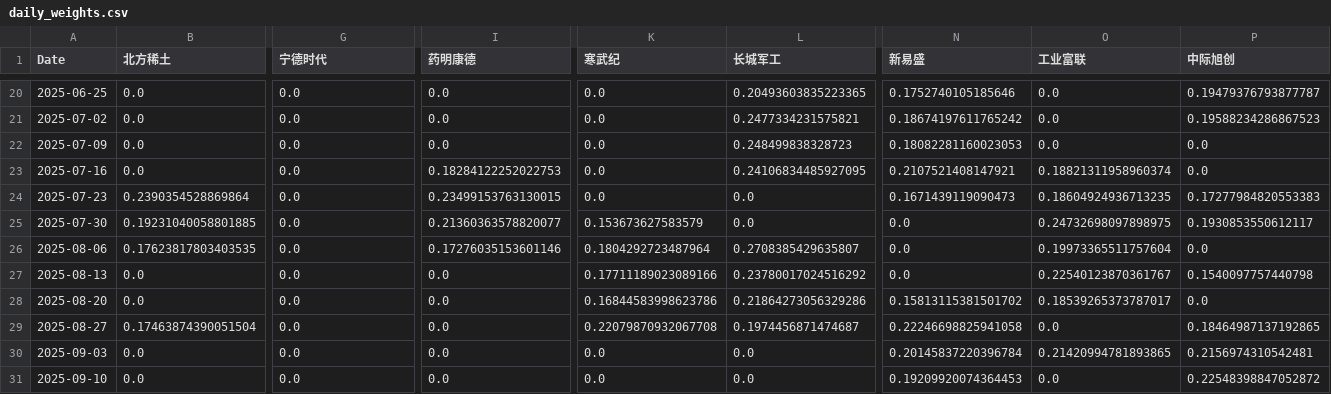
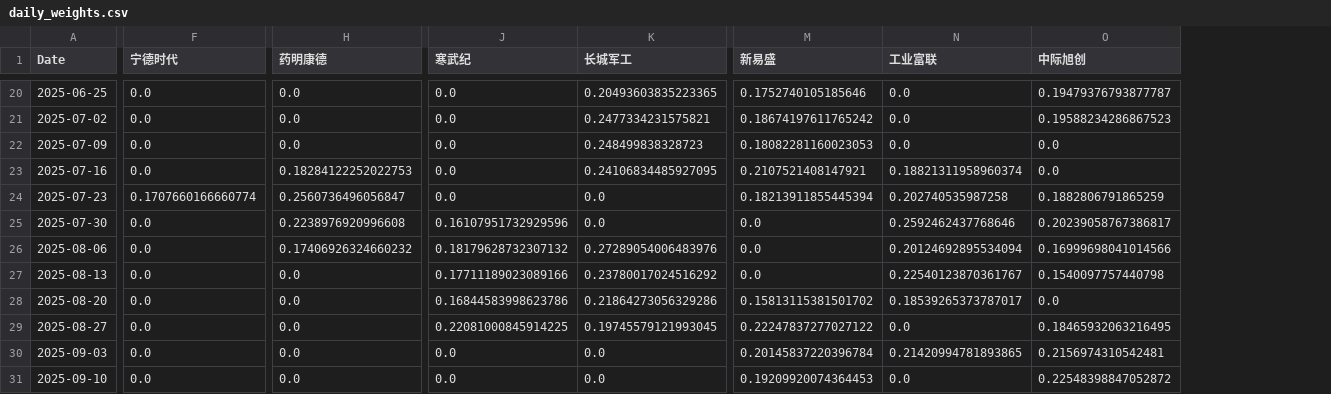
Before and after one commit to evilpapa/stock-backtrader-webapp, a CSV file: examples/leading_rotation/daily_weights.csv, drawn as a sheet; only a part is shown, gaps mark what is left out; removed rows and columns are numbered as before the commit, all else as after; the diff covers the shown part only; the diff names each change by its address in the sheet, - before the commit and + after, or states it on an @@ line.

```diff
--- a/examples/leading_rotation/daily_weights.csv
+++ b/examples/leading_rotation/daily_weights.csv
-column B (北方稀土), rows 20-31: 0.0 | 0.0 | 0.0 | 0.0 | 0.2390354528869864 | 0.19231040058801885 | 0.17623817803403535 | 0.0 | 0.0 | 0.17463874390051504 | 0.0 | 0.0
-F24 (宁德时代): 0.0
+F24 (宁德时代): 0.1707660166660774
-H24 (药明康德): 0.23499153763130015
+H24 (药明康德): 0.2560736496056847
-M24 (新易盛): 0.1671439119090473
+M24 (新易盛): 0.18213911855445394
-N24 (工业富联): 0.18604924936713235
+N24 (工业富联): 0.202740535987258
-O24 (中际旭创): 0.17277984820553383
+O24 (中际旭创): 0.1882806791865259
-H25 (药明康德): 0.21360363578820077
+H25 (药明康德): 0.2238976920996608
-J25 (寒武纪): 0.153673627583579
+J25 (寒武纪): 0.16107951732929596
-N25 (工业富联): 0.24732698097898975
+N25 (工业富联): 0.2592462437768646
-O25 (中际旭创): 0.1930853550612117
+O25 (中际旭创): 0.20239058767386817
-H26 (药明康德): 0.17276035153601146
+H26 (药明康德): 0.17406926324660232
-J26 (寒武纪): 0.1804292723487964
+J26 (寒武纪): 0.18179628732307132
-K26 (长城军工): 0.2708385429635807
+K26 (长城军工): 0.27289054006483976
-N26 (工业富联): 0.19973365511757604
+N26 (工业富联): 0.20124692895534094
-O26 (中际旭创): 0.0
+O26 (中际旭创): 0.16999698041014566
-J29 (寒武纪): 0.22079870932067708
+J29 (寒武纪): 0.22081000845914225
-K29 (长城军工): 0.1974456871474687
+K29 (长城军工): 0.19745579121993045
-M29 (新易盛): 0.22246698825941058
+M29 (新易盛): 0.22247837277027122
-O29 (中际旭创): 0.18464987137192865
+O29 (中际旭创): 0.18465932063216495
```
Also changed, not shown: 32 edited cells elsewhere in this file, examples/leading_rotation/cumulative_returns.csv, examples/leading_rotation/daily_returns.csv, 25 other files.
